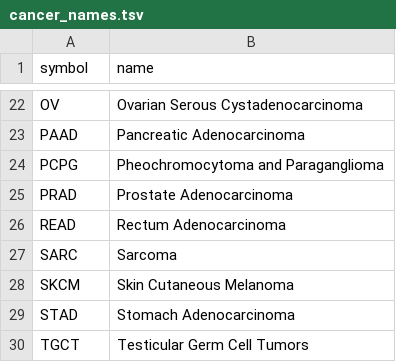
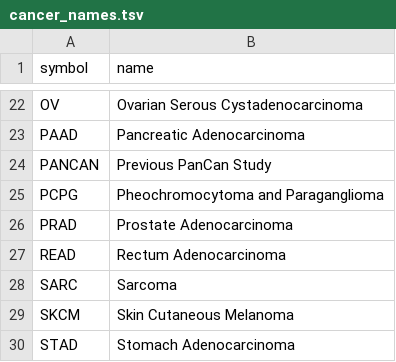
Before and after one commit to javi-gv94/TCGA-data-model-v0.4, a TSV file: cancer_names.tsv, drawn as a sheet; only a part is shown, gaps mark what is left out; the shorter side is filled out with more unchanged rows.

```diff
--- a/cancer_names.tsv
+++ b/cancer_names.tsv
@@ -23,2 +23,3 @@ OV	Ovarian Serous Cystadenocarcinoma
 PAAD	Pancreatic Adenocarcinoma
+PANCAN	Previous PanCan Study
 PCPG	Pheochromocytoma and Paraganglioma
```
Also changed, not shown: 39 other files.
